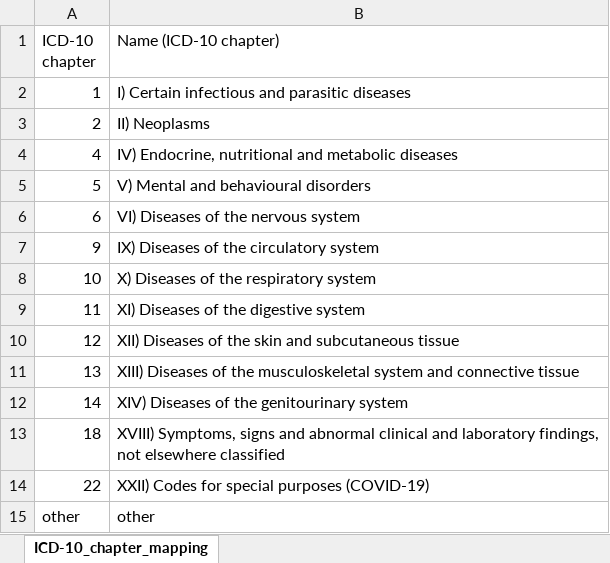
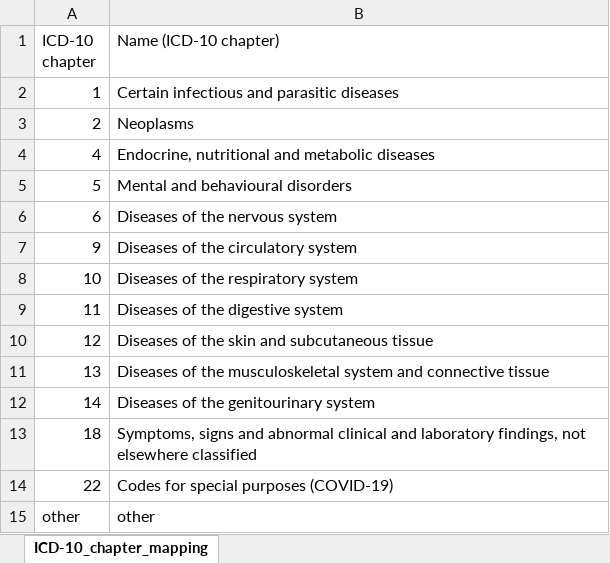
Before and after one commit to BIH-MI/anonymization-review, an Excel workbook: auxiliary_data/ICD-10_chapter_mapping.xlsx, sheet ICD-10_chapter_mapping, drawn as a sheet; values as stored, in another font and other column widths than the file's, no borders; the diff names each change by its address in the sheet, - before the commit and + after, or states it on an @@ line.

```diff
--- a/auxiliary_data/ICD-10_chapter_mapping.xlsx (sheet ICD-10_chapter_mapping)
+++ b/auxiliary_data/ICD-10_chapter_mapping.xlsx (sheet ICD-10_chapter_mapping)
-B2 (Name (ICD-10 chapter)): I) Certain infectious and parasitic diseases
+B2 (Name (ICD-10 chapter)): Certain infectious and parasitic diseases
-B3 (Name (ICD-10 chapter)): II) Neoplasms
+B3 (Name (ICD-10 chapter)): Neoplasms
-B4 (Name (ICD-10 chapter)): IV) Endocrine, nutritional…
+B4 (Name (ICD-10 chapter)): Endocrine, nutritional…
-B5 (Name (ICD-10 chapter)): V) Mental and behavioural disorders
+B5 (Name (ICD-10 chapter)): Mental and behavioural disorders
-B6 (Name (ICD-10 chapter)): VI) Diseases of the nervous system
+B6 (Name (ICD-10 chapter)): Diseases of the nervous system
-B7 (Name (ICD-10 chapter)): IX) Diseases of the circulatory system
+B7 (Name (ICD-10 chapter)): Diseases of the circulatory system
-B8 (Name (ICD-10 chapter)): X) Diseases of the respiratory system
+B8 (Name (ICD-10 chapter)): Diseases of the respiratory system
-B9 (Name (ICD-10 chapter)): XI) Diseases of the digestive system
+B9 (Name (ICD-10 chapter)): Diseases of the digestive system
-B10 (Name (ICD-10 chapter)): XII) Diseases of…
+B10 (Name (ICD-10 chapter)): Diseases of…
-B11 (Name (ICD-10 chapter)): XIII) Diseases of…
+B11 (Name (ICD-10 chapter)): Diseases of…
-B12 (Name (ICD-10 chapter)): XIV) Diseases of the genitourinary system
+B12 (Name (ICD-10 chapter)): Diseases of the genitourinary system
-B13 (Name (ICD-10 chapter)): XVIII) Symptoms, signs…
+B13 (Name (ICD-10 chapter)): Symptoms, signs…
-B14 (Name (ICD-10 chapter)): XXII) Codes for special purposes (COVID-19)
+B14 (Name (ICD-10 chapter)): Codes for special purposes (COVID-19)
```
Also changed, not shown: auxiliary_data/Citable_documents_per_country.xlsx, auxiliary_data/Country_information.xlsx, 33 other files.
